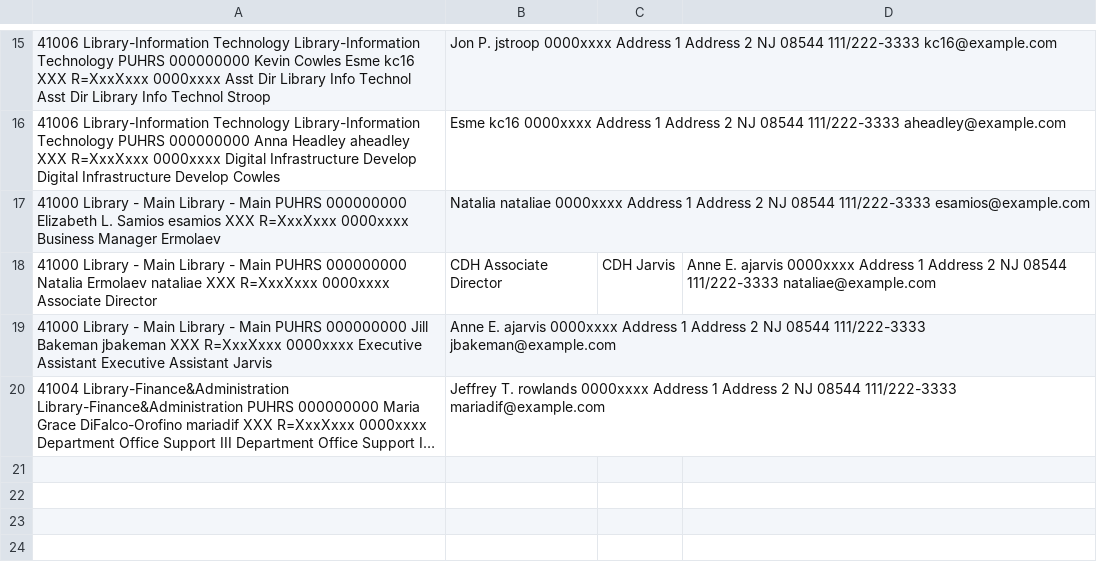
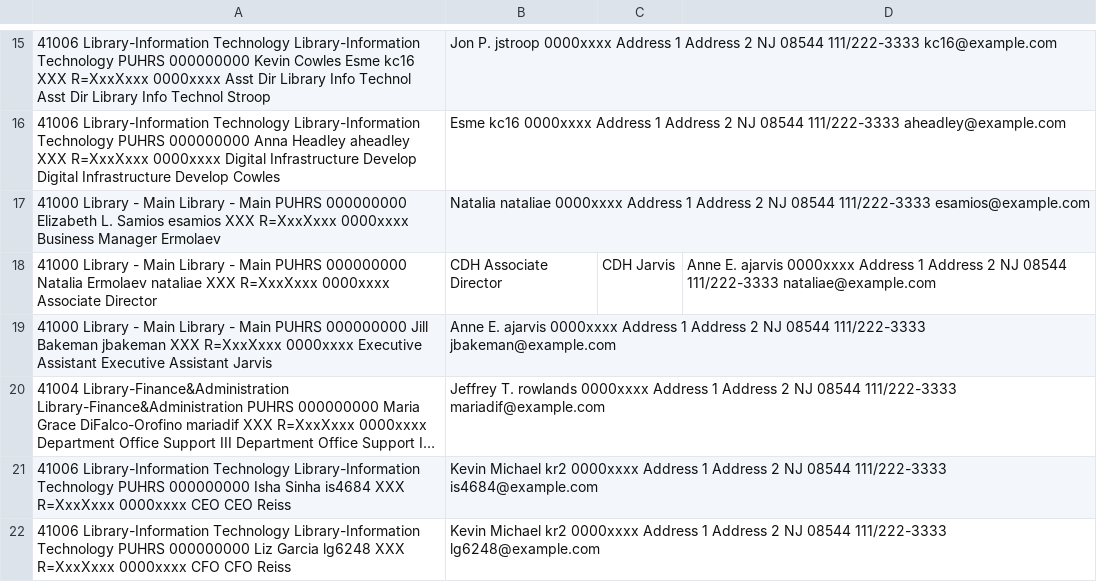
Before and after one commit to pulibrary/approvals, a CSV file: Active Library Staff - Scheduled-en.csv, drawn as a sheet; only a part is shown, gaps mark what is left out; long unchanged cells end in …; the diff names each change by its address in the sheet, - before the commit and + after, or states it on an @@ line.

```diff
--- a/Active Library Staff - Scheduled-en.csv
+++ b/Active Library Staff - Scheduled-en.csv
+row 21: 41006 Library-Information Technology Library-Information Technology PUHRS 000000000 Isha Sinha is4684 XXX R=XxxXxxx 0000xxxx CEO CEO Reiss | Kevin Michael kr2 0000xxxx Address 1 Address 2 NJ 08544 111/222-3333 is4684@example.com
+row 22: 41006 Library-Information Technology Library-Information Technology PUHRS 000000000 Liz Garcia lg6248 XXX R=XxxXxxx 0000xxxx CFO CFO Reiss | Kevin Michael kr2 0000xxxx Address 1 Address 2 NJ 08544 111/222-3333 lg6248@example.com
```
Also changed, not shown: 19 other files.
